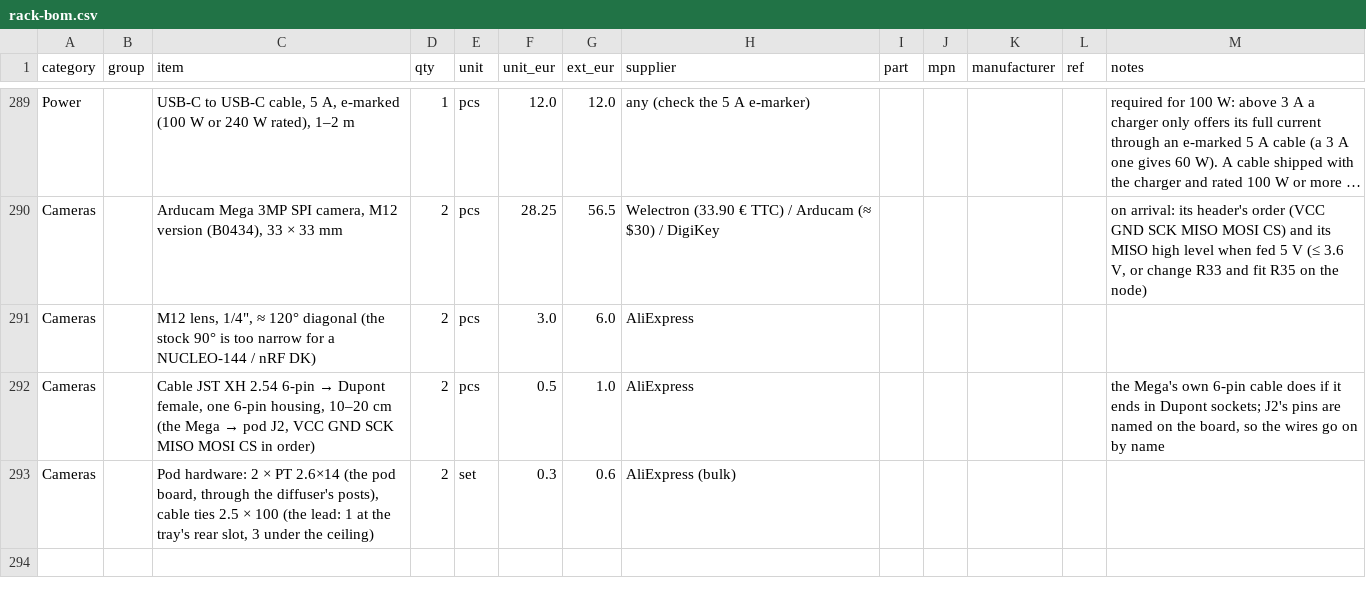
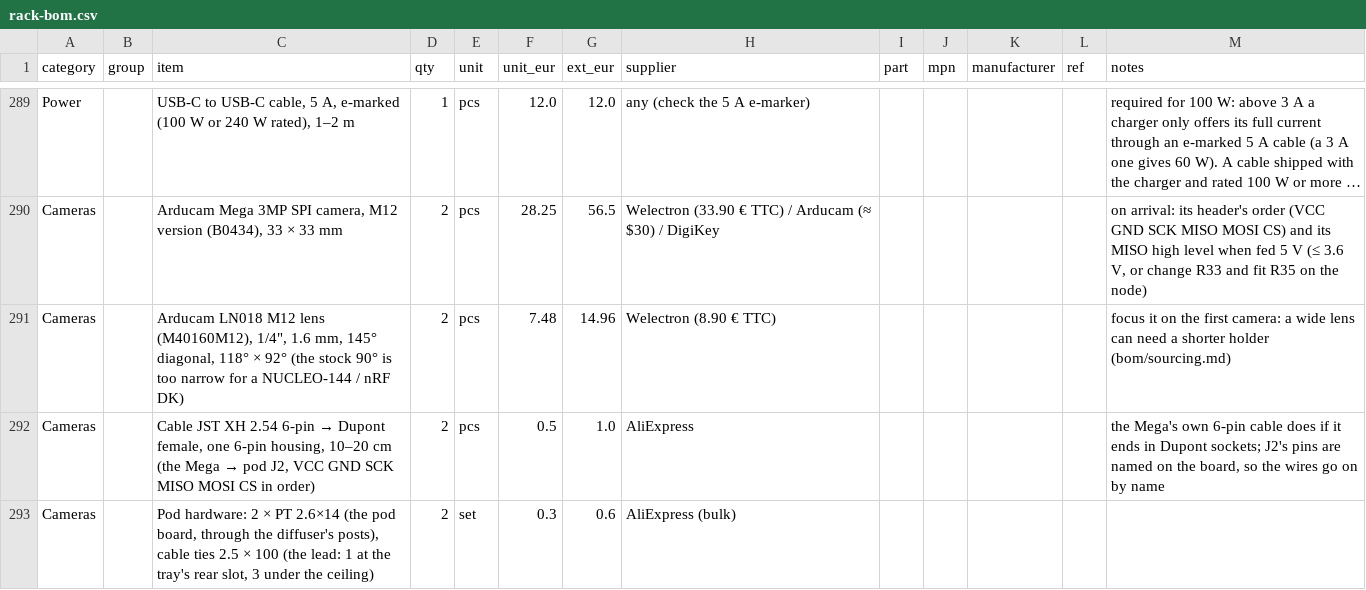
Before and after one commit to kartben/hw-testing-rack, a CSV file: bom/rack-bom.csv, drawn as a sheet; only a part is shown, gaps mark what is left out; long unchanged cells end in …; the diff names each change by its address in the sheet, - before the commit and + after, or states it on an @@ line.

```diff
--- a/bom/rack-bom.csv
+++ b/bom/rack-bom.csv
-C291 (item): M12 lens, 1/4", ≈ 120° diagonal (the stock…
+C291 (item): Arducam LN018 M12 lens (M40160M12), 1/4", 1.6 mm, 145° diagonal, 118° × 92° (the stock…
-F291 (unit_eur): 3.0
+F291 (unit_eur): 7.48
-G291 (ext_eur): 6.0
+G291 (ext_eur): 14.96
-H291 (supplier): AliExpress
+H291 (supplier): Welectron (8.90 € TTC)
-M291 (notes): (empty)
+M291 (notes): focus it on the first camera: a wide lens can need a shorter holder (bom/sourcing.md)
```
Also changed, not shown: 12 other files.
